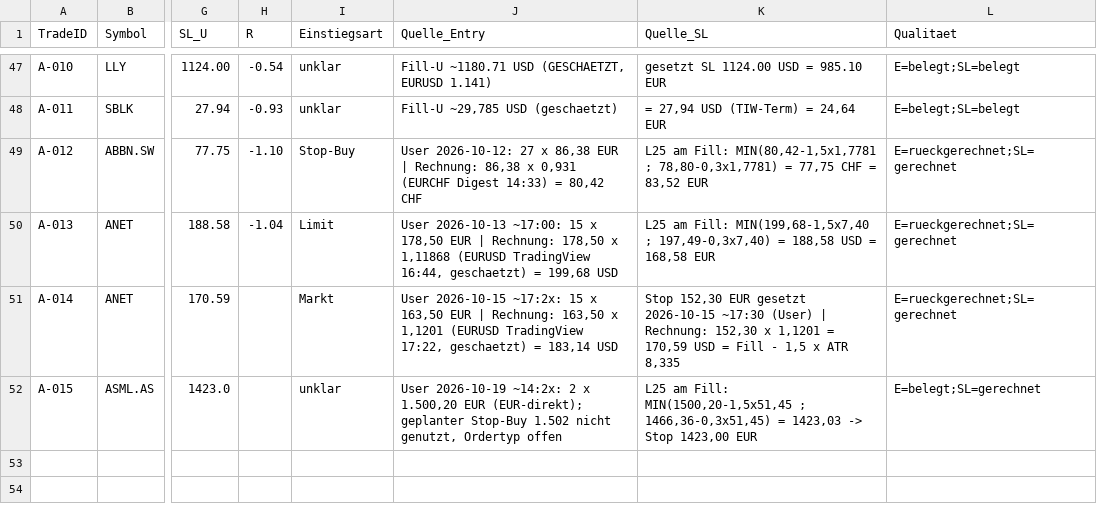
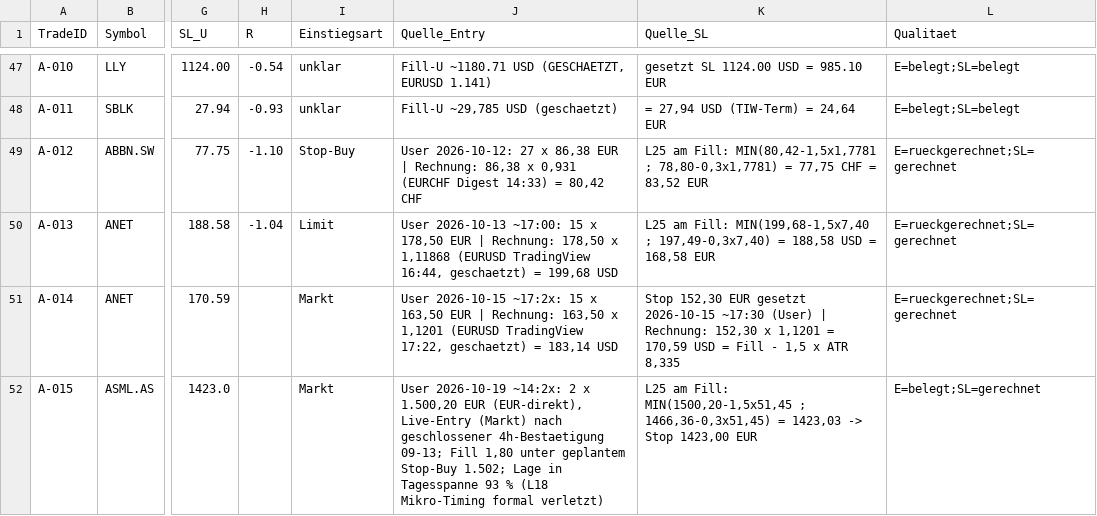
Before and after one commit to Mathematthias/Derivate-Trading-Automatisierung, a CSV file: marketdata-pipeline/state/trade_audit.csv, drawn as a sheet; only a part is shown, gaps mark what is left out; the diff names each change by its address in the sheet, - before the commit and + after, or states it on an @@ line.

```diff
--- a/marketdata-pipeline/state/trade_audit.csv
+++ b/marketdata-pipeline/state/trade_audit.csv
-I52 (Einstiegsart): unklar
+I52 (Einstiegsart): Markt
-J52 (Quelle_Entry): …1.500,20 EUR (EUR-direkt); geplanter Stop-Buy 1.502 nicht genutzt, Ordertyp offen
+J52 (Quelle_Entry): …1.500,20 EUR (EUR-direkt), Live-Entry (Markt) nach geschlossener 4h-Bestaetigung 09-13; Fill 1,80 unter geplantem Stop-Buy 1.502; Lage in Tagesspanne 93 % (L18 Mikro-Timing formal verletzt)
```
